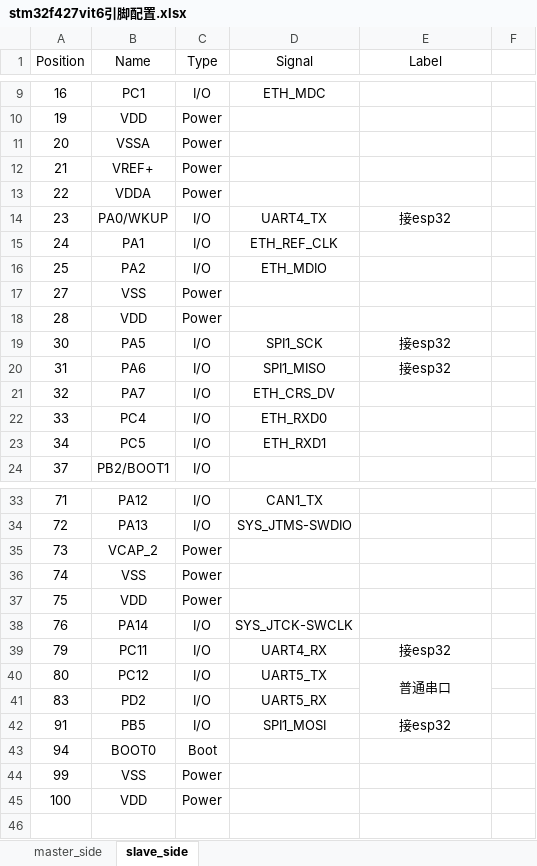
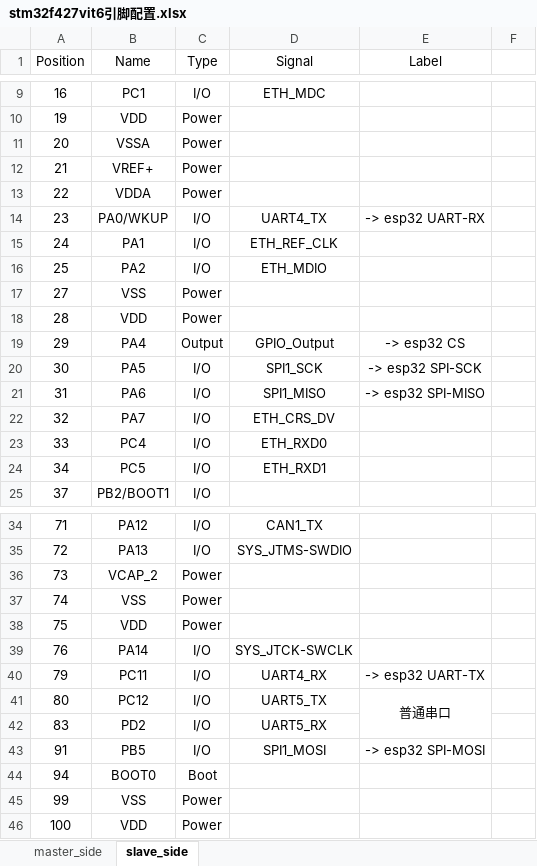
Before and after one commit to XCthulhudj/six-axis-master-slave-robotic-arm, an Excel workbook: docs/stm32f427vit6引脚配置.xlsx, sheet slave_side, drawn as a sheet; only a part is shown, gaps mark what is left out; values as stored, in another font and other column widths than the file's, no borders; addresses are those after the commit; the diff names each change by its address in the sheet, - before the commit and + after, or states it on an @@ line.

```diff
--- a/docs/stm32f427vit6引脚配置.xlsx (sheet slave_side)
+++ b/docs/stm32f427vit6引脚配置.xlsx (sheet slave_side)
-E14 (Label): 接esp32
+E14 (Label): -> esp32 UART-RX
+row 19: 29 | PA4 | Output | GPIO_Output | -> esp32 CS
-E20 (Label): 接esp32
+E20 (Label): -> esp32 SPI-SCK
-E21 (Label): 接esp32
+E21 (Label): -> esp32 SPI-MISO
-E40 (Label): 接esp32
+E40 (Label): -> esp32 UART-TX
-E43 (Label): 接esp32
+E43 (Label): -> esp32 SPI-MOSI
```
Also changed, not shown: 4 other files.
